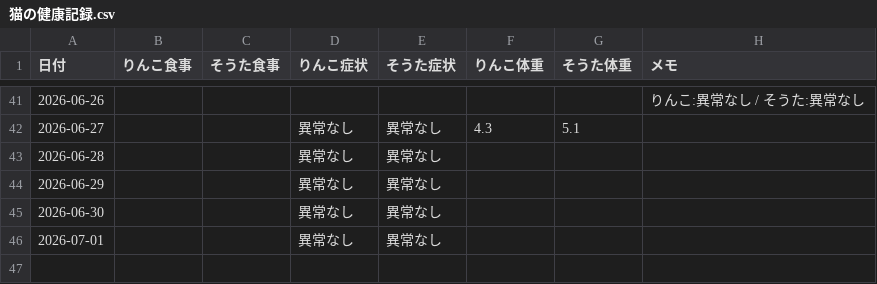
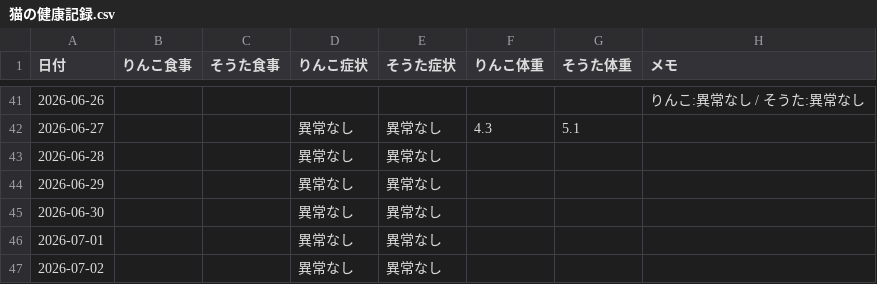
Before and after one commit to zeph94zeph/health-weather-cats, a CSV file: 猫の健康記録.csv, drawn as a sheet; only a part is shown, gaps mark what is left out.

Commit message:
🐱 2026-07-02 2匹とも異常なし

```diff
--- a/猫の健康記録.csv
+++ b/猫の健康記録.csv
@@ -46 +46,2 @@
 2026-07-01,,,異常なし,異常なし,,,
+2026-07-02,,,異常なし,異常なし,,,
```
